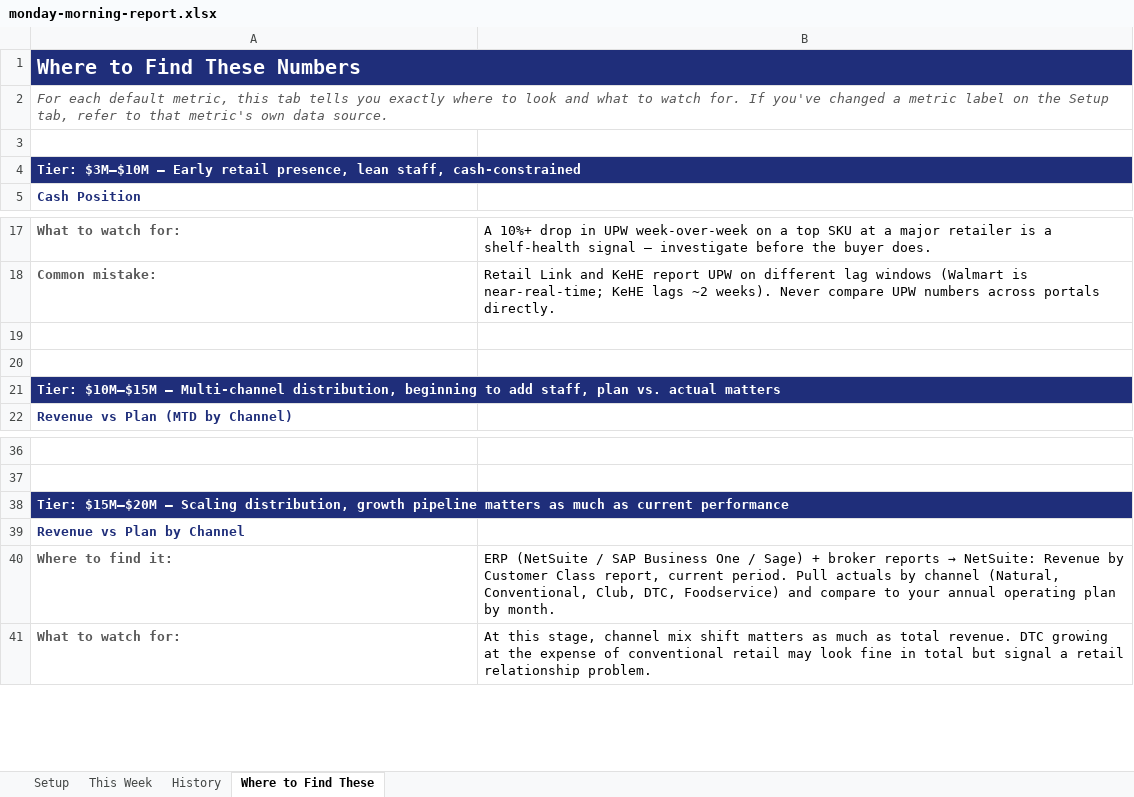
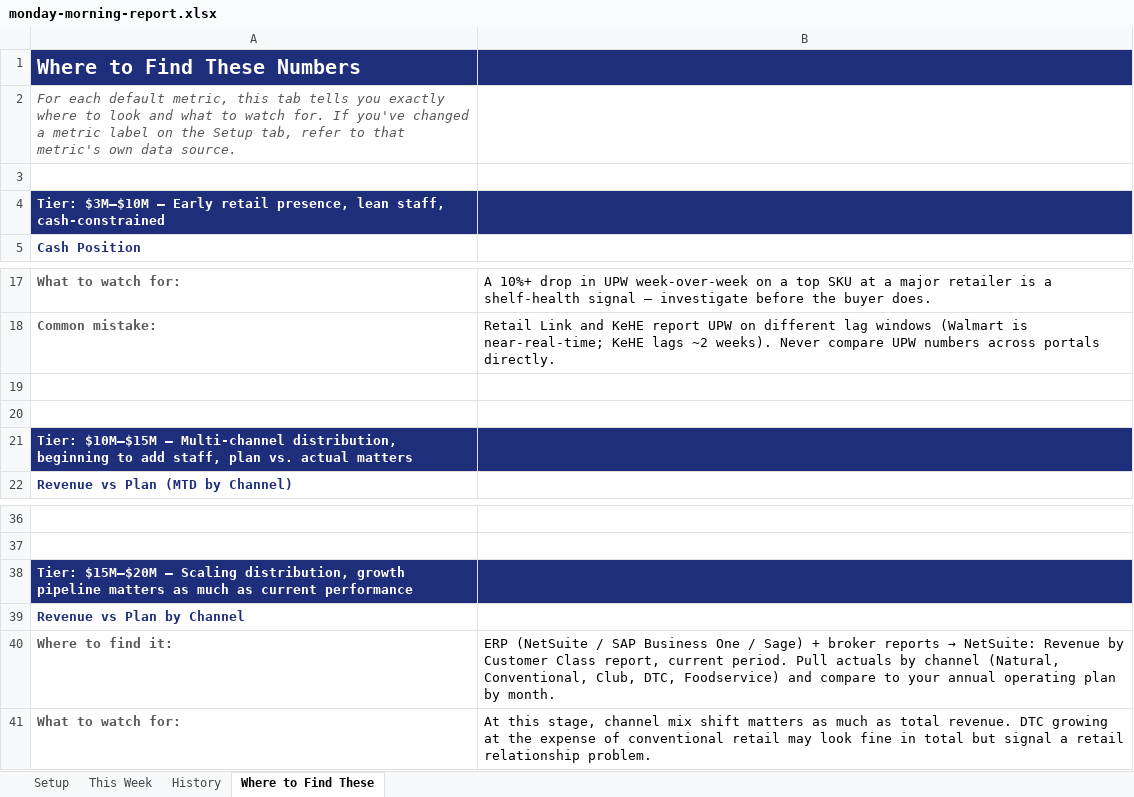
Before and after one commit to MsShawnP/monday-morning-report, an Excel workbook: output/monday-morning-report.xlsx, sheet Where to Find These, drawn as a sheet; only a part is shown, gaps mark what is left out; values as stored, in another font and other column widths than the file's, no borders; the diff names each change by its address in the sheet, - before the commit and + after, or states it on an @@ line.

```diff
--- a/output/monday-morning-report.xlsx (sheet Where to Find These)
+++ b/output/monday-morning-report.xlsx (sheet Where to Find These)
-A1:B1 merged
-B1 fill: none
+B1 fill: #1F2E7A
-A2:B2 merged
-A4:B4 merged
-B4 fill: none
+B4 fill: #1F2E7A
-A21:B21 merged
-B21 fill: none
+B21 fill: #1F2E7A
-A38:B38 merged
-B38 fill: none
+B38 fill: #1F2E7A
```
Also changed, not shown: sheet Setup, sheet This Week, sheet History, 1 other file.
